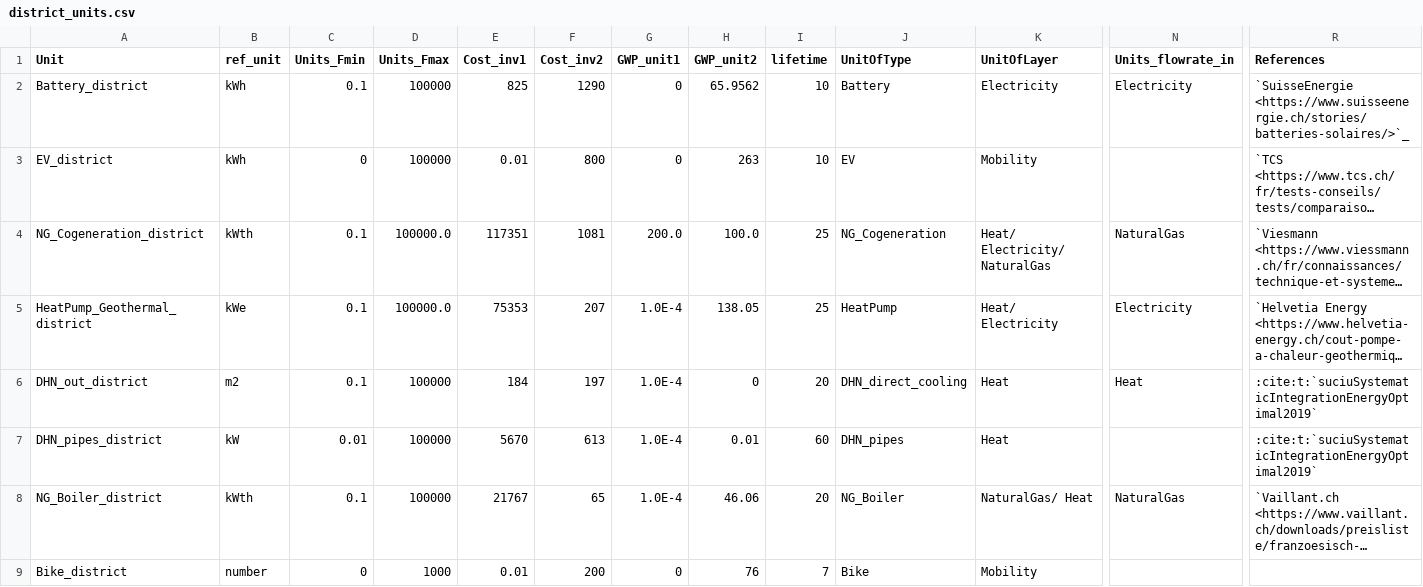
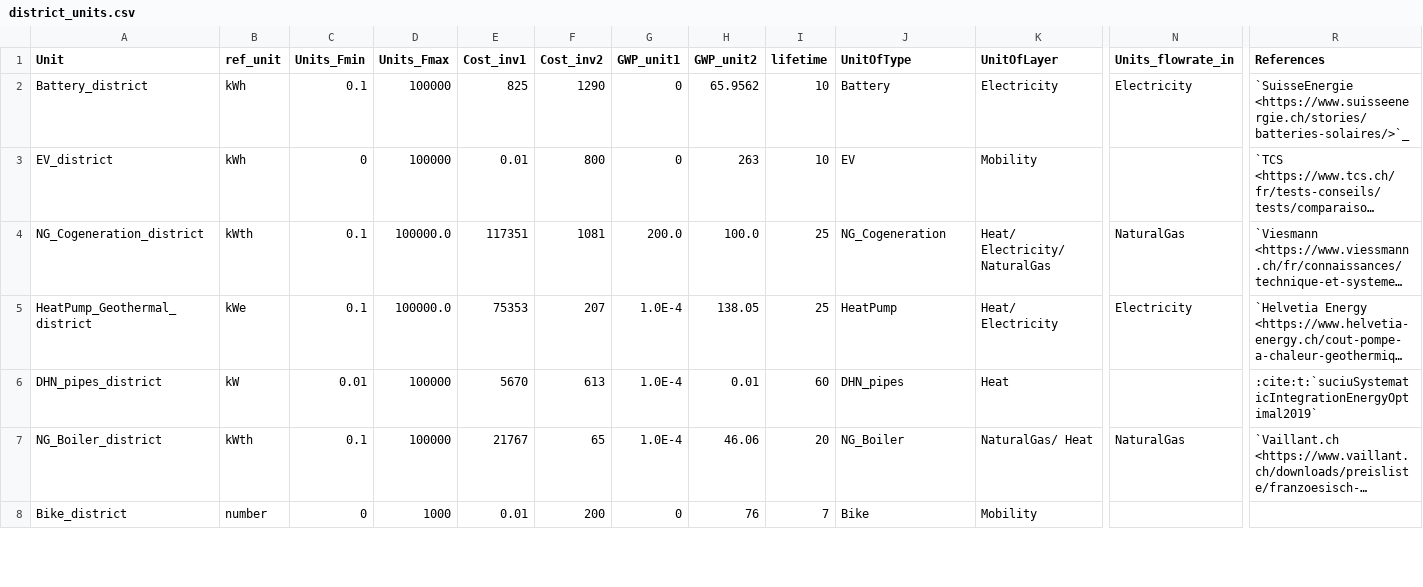
Before and after one commit to IPESE/REHO, a CSV file: reho/data/infrastructure/district_units.csv, drawn as a sheet; only a part is shown, gaps mark what is left out; long unchanged cells end in …; rows hold the shown columns only; the diff names each change by its address in the sheet, - before the commit and + after, or states it on an @@ line.

Commit message:
remove HEX direct cooling

```diff
--- a/reho/data/infrastructure/district_units.csv
+++ b/reho/data/infrastructure/district_units.csv
-row 6: DHN_out_district | m2 | 0.1 | 100000 | 184 | 197 | 1.0E-4 | 0 | 20 | DHN_direct_cooling | Heat | Heat | :cite:t:`suciuSystematicIntegrationEnergyOptimal2019`
```
Also changed, not shown: 2 other files.
